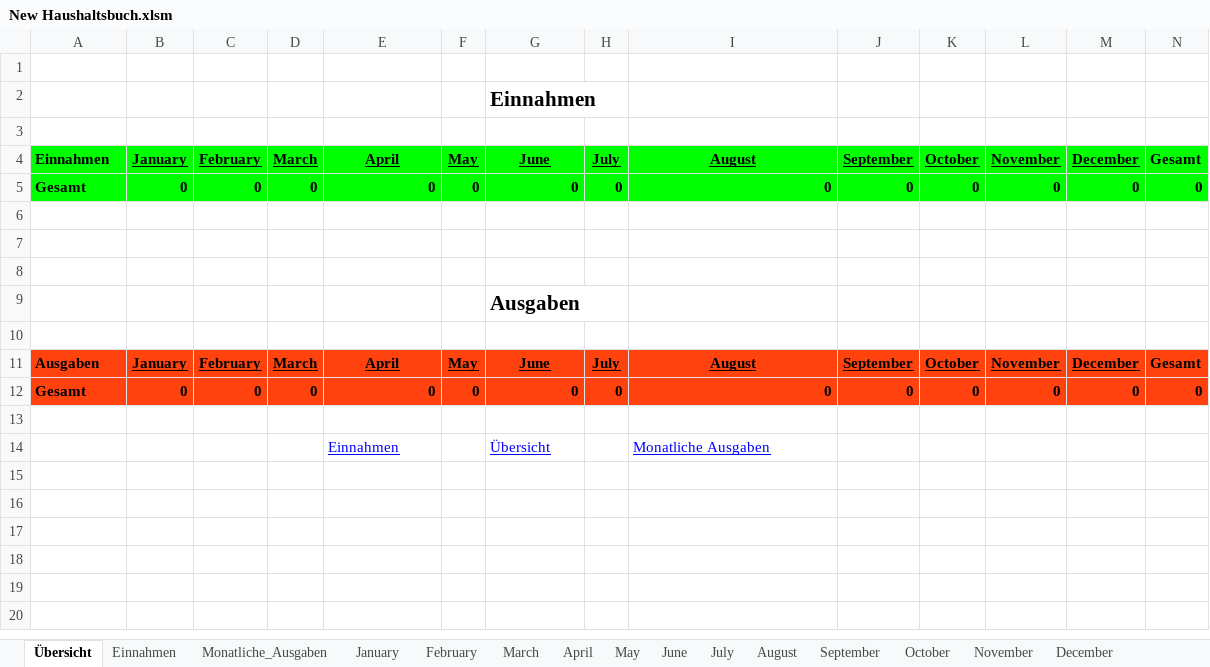
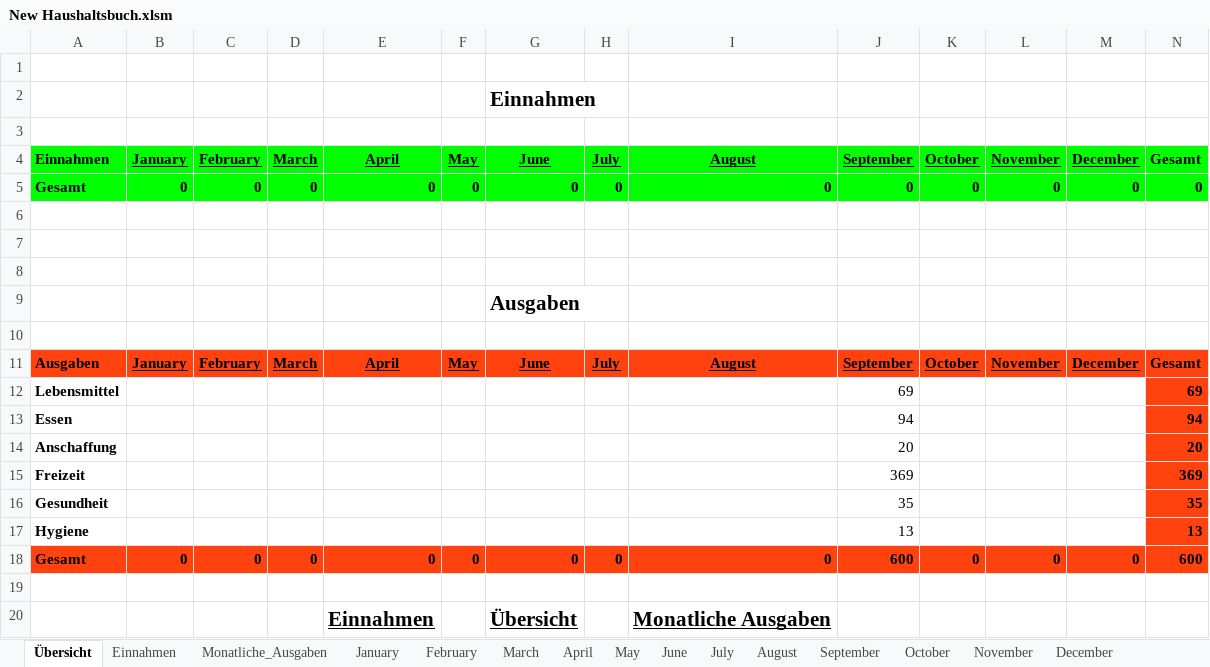
Before and after one commit to acerep/expenses-tracker, an Excel workbook: ExpensesTracker/New Haushaltsbuch.xlsm, sheet Übersicht, drawn as a sheet; values as stored, in another font and other column widths than the file's, no borders; addresses are those after the commit; the diff names each change by its address in the sheet, - before the commit and + after, or states it on an @@ line.

```diff
--- a/ExpensesTracker/New Haushaltsbuch.xlsm (sheet Übersicht)
+++ b/ExpensesTracker/New Haushaltsbuch.xlsm (sheet Übersicht)
+row 12: Lebensmittel |  |  |  |  |  |  |  |  | 69 |  |  |  | 69
+row 13: Essen |  |  |  |  |  |  |  |  | 94 |  |  |  | 94
+row 14: Anschaffung |  |  |  |  |  |  |  |  | 20 |  |  |  | 20
+row 15: Freizeit |  |  |  |  |  |  |  |  | 369 |  |  |  | 369
+row 16: Gesundheit |  |  |  |  |  |  |  |  | 35 |  |  |  | 35
+row 17: Hygiene |  |  |  |  |  |  |  |  | 13 |  |  |  | 13
-J18: 0
+J18: 600
-N18: 0
+N18: 600
@@ E20 bold: off → on, text colour: #0000FF → black, text size: larger @@
@@ G20 bold: off → on, text colour: #0000FF → black, text size: larger @@
@@ I20 bold: off → on, text colour: #0000FF → black, text size: larger @@
```
Also changed, not shown: sheet October, sheet September, formulas that keep their value.
